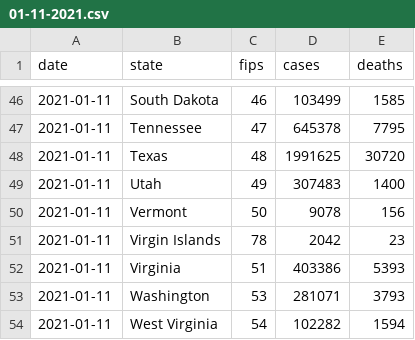
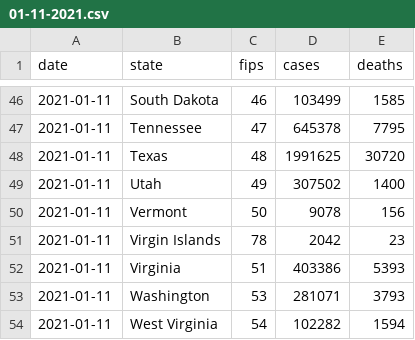
Before and after one commit to BarbaricEric/COVID-19-Tracker, a CSV file: nytimes_covid_19_data/nytimes_daily_reports/01-11-2021.csv, drawn as a sheet; only a part is shown, gaps mark what is left out.

Commit message:
Update 01-11-2021.csv

```diff
--- a/nytimes_covid_19_data/nytimes_daily_reports/01-11-2021.csv
+++ b/nytimes_covid_19_data/nytimes_daily_reports/01-11-2021.csv
@@ -48,3 +48,3 @@ date,state,fips,cases,deaths
 2021-01-11,Texas,48,1991625,30720
-2021-01-11,Utah,49,307483,1400
+2021-01-11,Utah,49,307502,1400
 2021-01-11,Vermont,50,9078,156
```
